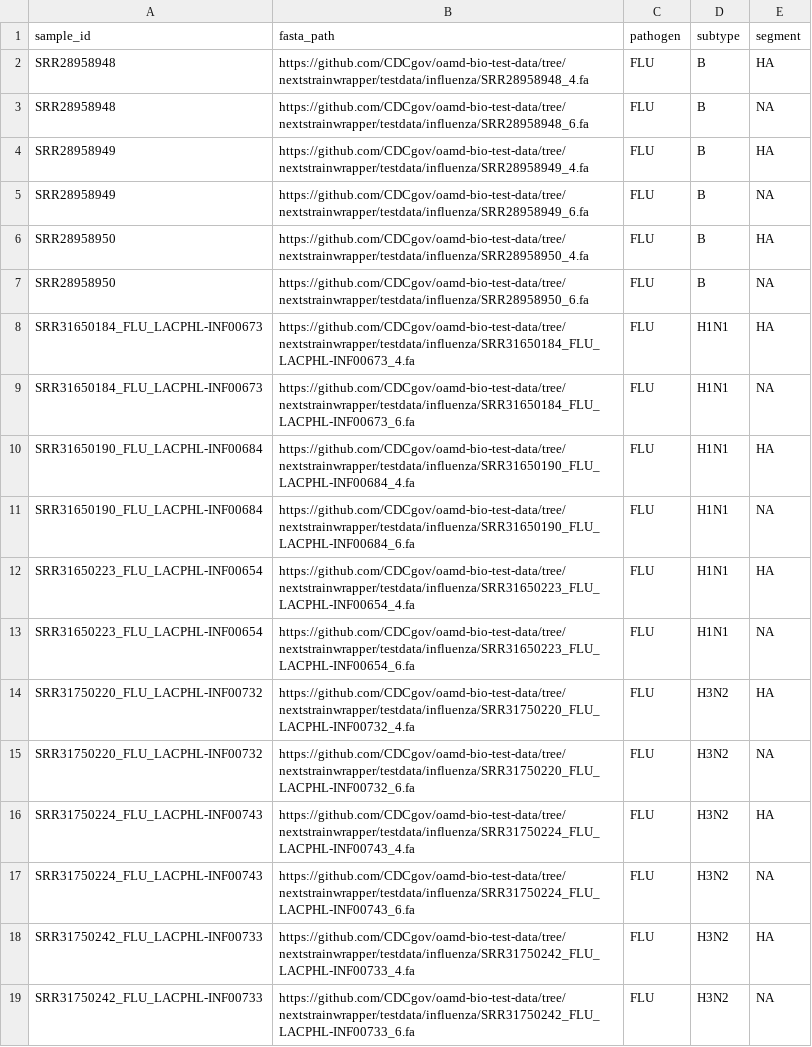
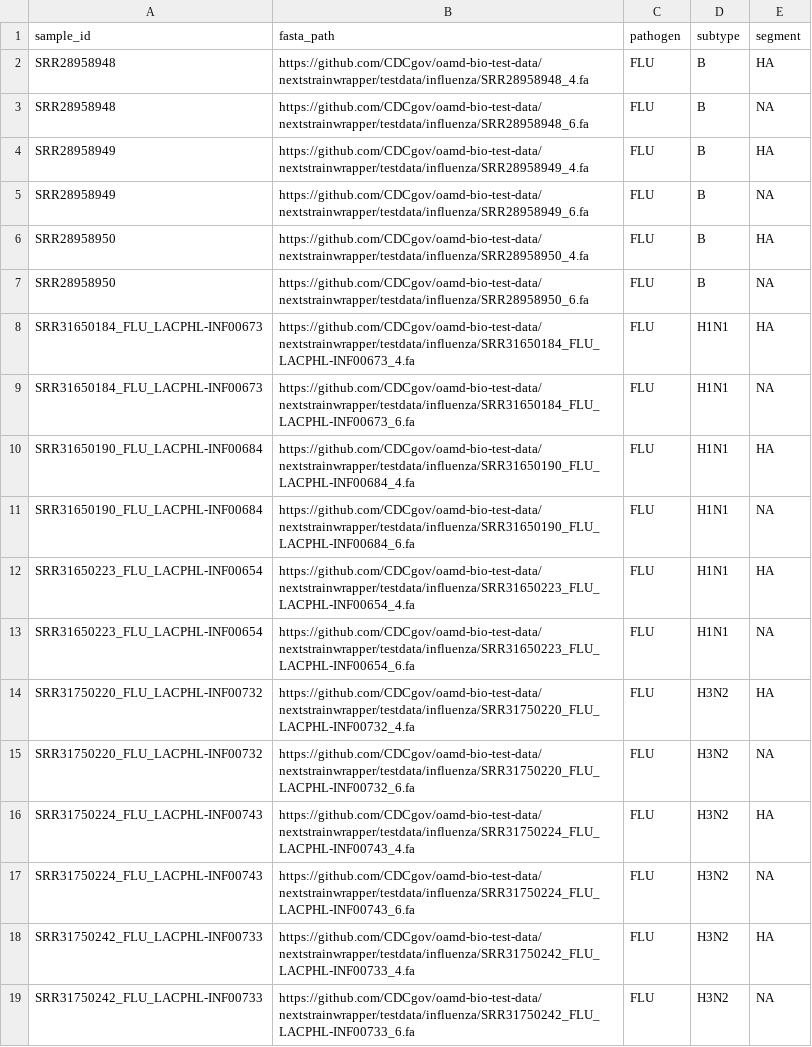
Before and after one commit to CDCgov/oamd-bio-test-data, a CSV file: samplesheet/flu_samplesheet.csv, drawn as a sheet.

Commit message:
Fix URLs in flu_samplesheet.csv
Updated URLs in flu_samplesheet.csv to correct paths.

```diff
--- a/samplesheet/flu_samplesheet.csv
+++ b/samplesheet/flu_samplesheet.csv
@@ -1,19 +1,19 @@
 sample_id,fasta_path,pathogen,subtype,segment
-SRR28958948,https://github.com/CDCgov/oamd-bio-test-data/tree/nextstrainwrapper/testdata/influenza/SRR28958948_4.fa,FLU,B,HA
-SRR28958948,https://github.com/CDCgov/oamd-bio-test-data/tree/nextstrainwrapper/testdata/influenza/SRR28958948_6.fa,FLU,B,NA
-SRR28958949,https://github.com/CDCgov/oamd-bio-test-data/tree/nextstrainwrapper/testdata/influenza/SRR28958949_4.fa,FLU,B,HA
-SRR28958949,https://github.com/CDCgov/oamd-bio-test-data/tree/nextstrainwrapper/testdata/influenza/SRR28958949_6.fa,FLU,B,NA
-SRR28958950,https://github.com/CDCgov/oamd-bio-test-data/tree/nextstrainwrapper/testdata/influenza/SRR28958950_4.fa,FLU,B,HA
-SRR28958950,https://github.com/CDCgov/oamd-bio-test-data/tree/nextstrainwrapper/testdata/influenza/SRR28958950_6.fa,FLU,B,NA
-SRR31650184_FLU_LACPHL-INF00673,https://github.com/CDCgov/oamd-bio-test-data/tree/nextstrainwrapper/testdata/influenza/SRR31650184_FLU_LACPHL-INF00673_4.fa,FLU,H1N1,HA
-SRR31650184_FLU_LACPHL-INF00673,https://github.com/CDCgov/oamd-bio-test-data/tree/nextstrainwrapper/testdata/influenza/SRR31650184_FLU_LACPHL-INF00673_6.fa,FLU,H1N1,NA
-SRR31650190_FLU_LACPHL-INF00684,https://github.com/CDCgov/oamd-bio-test-data/tree/nextstrainwrapper/testdata/influenza/SRR31650190_FLU_LACPHL-INF00684_4.fa,FLU,H1N1,HA
-SRR31650190_FLU_LACPHL-INF00684,https://github.com/CDCgov/oamd-bio-test-data/tree/nextstrainwrapper/testdata/influenza/SRR31650190_FLU_LACPHL-INF00684_6.fa,FLU,H1N1,NA
-SRR31650223_FLU_LACPHL-INF00654,https://github.com/CDCgov/oamd-bio-test-data/tree/nextstrainwrapper/testdata/influenza/SRR31650223_FLU_LACPHL-INF00654_4.fa,FLU,H1N1,HA
-SRR31650223_FLU_LACPHL-INF00654,https://github.com/CDCgov/oamd-bio-test-data/tree/nextstrainwrapper/testdata/influenza/SRR31650223_FLU_LACPHL-INF00654_6.fa,FLU,H1N1,NA
-SRR31750220_FLU_LACPHL-INF00732,https://github.com/CDCgov/oamd-bio-test-data/tree/nextstrainwrapper/testdata/influenza/SRR31750220_FLU_LACPHL-INF00732_4.fa,FLU,H3N2,HA
-SRR31750220_FLU_LACPHL-INF00732,https://github.com/CDCgov/oamd-bio-test-data/tree/nextstrainwrapper/testdata/influenza/SRR31750220_FLU_LACPHL-INF00732_6.fa,FLU,H3N2,NA
-SRR31750224_FLU_LACPHL-INF00743,https://github.com/CDCgov/oamd-bio-test-data/tree/nextstrainwrapper/testdata/influenza/SRR31750224_FLU_LACPHL-INF00743_4.fa,FLU,H3N2,HA
-SRR31750224_FLU_LACPHL-INF00743,https://github.com/CDCgov/oamd-bio-test-data/tree/nextstrainwrapper/testdata/influenza/SRR31750224_FLU_LACPHL-INF00743_6.fa,FLU,H3N2,NA
-SRR31750242_FLU_LACPHL-INF00733,https://github.com/CDCgov/oamd-bio-test-data/tree/nextstrainwrapper/testdata/influenza/SRR31750242_FLU_LACPHL-INF00733_4.fa,FLU,H3N2,HA
-SRR31750242_FLU_LACPHL-INF00733,https://github.com/CDCgov/oamd-bio-test-data/tree/nextstrainwrapper/testdata/influenza/SRR31750242_FLU_LACPHL-INF00733_6.fa,FLU,H3N2,NA
+SRR28958948,https://github.com/CDCgov/oamd-bio-test-data/nextstrainwrapper/testdata/influenza/SRR28958948_4.fa,FLU,B,HA
+SRR28958948,https://github.com/CDCgov/oamd-bio-test-data/nextstrainwrapper/testdata/influenza/SRR28958948_6.fa,FLU,B,NA
+SRR28958949,https://github.com/CDCgov/oamd-bio-test-data/nextstrainwrapper/testdata/influenza/SRR28958949_4.fa,FLU,B,HA
+SRR28958949,https://github.com/CDCgov/oamd-bio-test-data/nextstrainwrapper/testdata/influenza/SRR28958949_6.fa,FLU,B,NA
+SRR28958950,https://github.com/CDCgov/oamd-bio-test-data/nextstrainwrapper/testdata/influenza/SRR28958950_4.fa,FLU,B,HA
+SRR28958950,https://github.com/CDCgov/oamd-bio-test-data/nextstrainwrapper/testdata/influenza/SRR28958950_6.fa,FLU,B,NA
+SRR31650184_FLU_LACPHL-INF00673,https://github.com/CDCgov/oamd-bio-test-data/nextstrainwrapper/testdata/influenza/SRR31650184_FLU_LACPHL-INF00673_4.fa,FLU,H1N1,HA
+SRR31650184_FLU_LACPHL-INF00673,https://github.com/CDCgov/oamd-bio-test-data/nextstrainwrapper/testdata/influenza/SRR31650184_FLU_LACPHL-INF00673_6.fa,FLU,H1N1,NA
+SRR31650190_FLU_LACPHL-INF00684,https://github.com/CDCgov/oamd-bio-test-data/nextstrainwrapper/testdata/influenza/SRR31650190_FLU_LACPHL-INF00684_4.fa,FLU,H1N1,HA
+SRR31650190_FLU_LACPHL-INF00684,https://github.com/CDCgov/oamd-bio-test-data/nextstrainwrapper/testdata/influenza/SRR31650190_FLU_LACPHL-INF00684_6.fa,FLU,H1N1,NA
+SRR31650223_FLU_LACPHL-INF00654,https://github.com/CDCgov/oamd-bio-test-data/nextstrainwrapper/testdata/influenza/SRR31650223_FLU_LACPHL-INF00654_4.fa,FLU,H1N1,HA
+SRR31650223_FLU_LACPHL-INF00654,https://github.com/CDCgov/oamd-bio-test-data/nextstrainwrapper/testdata/influenza/SRR31650223_FLU_LACPHL-INF00654_6.fa,FLU,H1N1,NA
+SRR31750220_FLU_LACPHL-INF00732,https://github.com/CDCgov/oamd-bio-test-data/nextstrainwrapper/testdata/influenza/SRR31750220_FLU_LACPHL-INF00732_4.fa,FLU,H3N2,HA
+SRR31750220_FLU_LACPHL-INF00732,https://github.com/CDCgov/oamd-bio-test-data/nextstrainwrapper/testdata/influenza/SRR31750220_FLU_LACPHL-INF00732_6.fa,FLU,H3N2,NA
+SRR31750224_FLU_LACPHL-INF00743,https://github.com/CDCgov/oamd-bio-test-data/nextstrainwrapper/testdata/influenza/SRR31750224_FLU_LACPHL-INF00743_4.fa,FLU,H3N2,HA
+SRR31750224_FLU_LACPHL-INF00743,https://github.com/CDCgov/oamd-bio-test-data/nextstrainwrapper/testdata/influenza/SRR31750224_FLU_LACPHL-INF00743_6.fa,FLU,H3N2,NA
+SRR31750242_FLU_LACPHL-INF00733,https://github.com/CDCgov/oamd-bio-test-data/nextstrainwrapper/testdata/influenza/SRR31750242_FLU_LACPHL-INF00733_4.fa,FLU,H3N2,HA
+SRR31750242_FLU_LACPHL-INF00733,https://github.com/CDCgov/oamd-bio-test-data/nextstrainwrapper/testdata/influenza/SRR31750242_FLU_LACPHL-INF00733_6.fa,FLU,H3N2,NA
```
